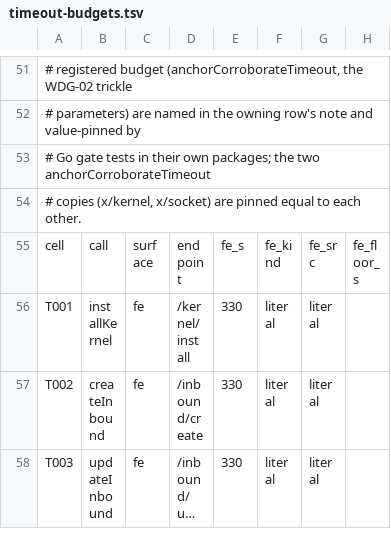
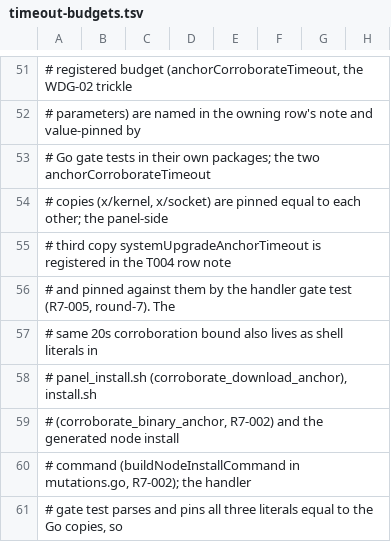
Before and after one commit to iiiiiiiii7125-art/flmx-max, a TSV file: doc/audit/timeout-budgets.tsv, drawn as a sheet; only a part is shown, gaps mark what is left out; the shorter side is filled out with more unchanged rows; long unchanged cells end in …; rows hold the shown columns only; the diff covers the shown part only; the diff names each change by its address in the sheet, - before the commit and + after, or states it on an @@ line.

Commit message:
fix: add cross-route second anchor to node install chain and pin all six anchor-timeout copies (R7-002, R7-005)

```diff
--- a/doc/audit/timeout-budgets.tsv
+++ b/doc/audit/timeout-budgets.tsv
-A54: …to each other.
+A54: …to each other; the panel-side
+row 55: # third copy systemUpgradeAnchorTimeout is registered in the T004 row note
+row 56: # and pinned against them by the handler gate test (R7-005, round-7). The
+row 57: # same 20s corroboration bound also lives as shell literals in
+row 58: # panel_install.sh (corroborate_download_anchor), install.sh
+row 59: # (corroborate_binary_anchor, R7-002) and the generated node install
+row 60: # command (buildNodeInstallCommand in mutations.go, R7-002); the handler
+row 61: # gate test parses and pins all three literals equal to the Go copies, so
```
Also changed, not shown: 2 added rows and 2 edited cells elsewhere in this file, 5 other files.
